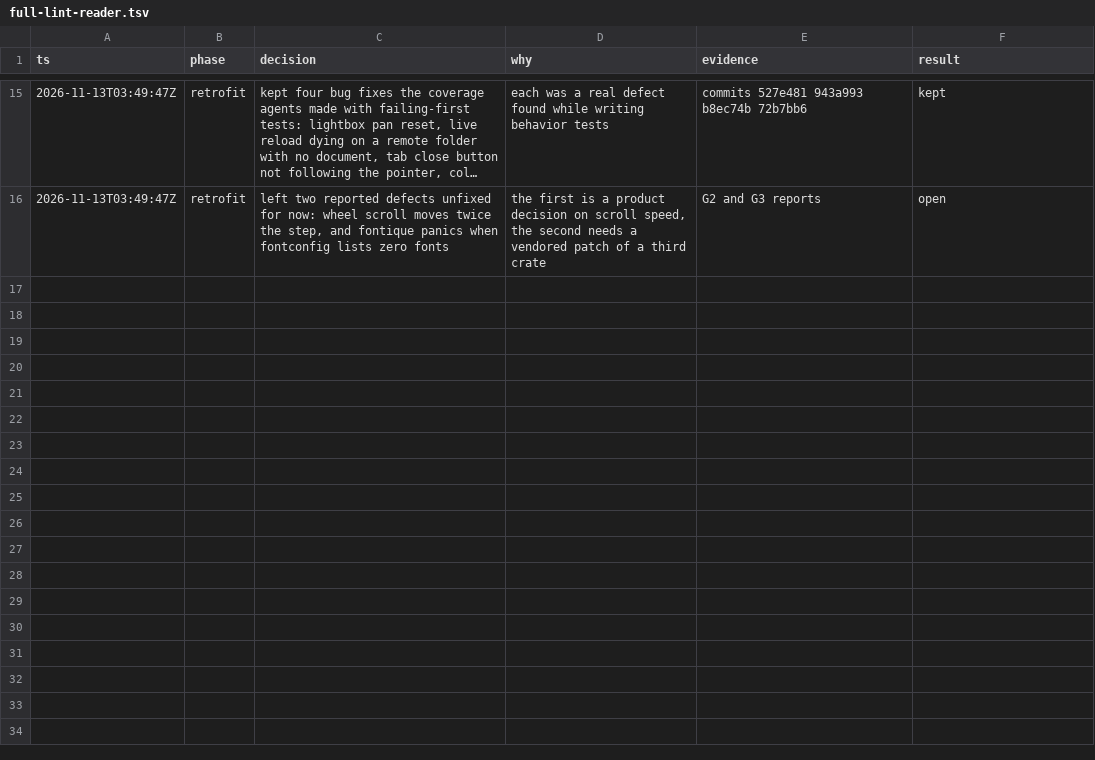
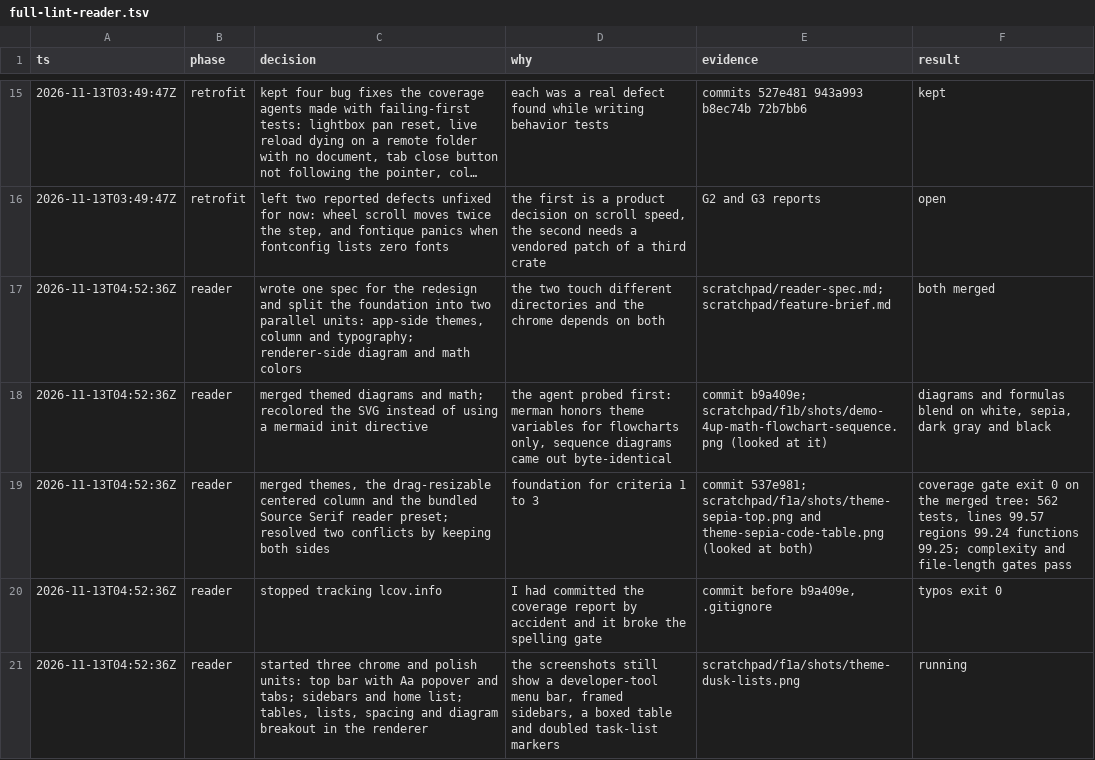
Before and after one commit to PhillipChaffee/md-viewer, a TSV file: .audit/full-lint-reader.tsv, drawn as a sheet; only a part is shown, gaps mark what is left out; long unchanged cells end in …; the diff names each change by its address in the sheet, - before the commit and + after, or states it on an @@ line.

Commit message:
chore(audit): log the reader foundation

```diff
--- a/.audit/full-lint-reader.tsv
+++ b/.audit/full-lint-reader.tsv
+row 17: 2026-11-13T04:52:36Z | reader | wrote one spec for the redesign and split the foundation into two parallel units: app-side themes, column and typography; renderer-side diagram and math colors | the two touch different directories and the chrome depends on both | scratchpad/reader-spec.md; scratchpad/feature-brief.md | both merged
+row 18: 2026-11-13T04:52:36Z | reader | merged themed diagrams and math; recolored the SVG instead of using a mermaid init directive | the agent probed first: merman honors theme variables for flowcharts only, sequence diagrams came out byte-identical | commit b9a409e; scratchpad/f1b/shots/demo-4up-math-flowchart-sequence.png (looked at it) | diagrams and formulas blend on white, sepia, dark gray and black
+row 19: 2026-11-13T04:52:36Z | reader | merged themes, the drag-resizable centered column and the bundled Source Serif reader preset; resolved two conflicts by keeping both sides | foundation for criteria 1 to 3 | commit 537e981; scratchpad/f1a/shots/theme-sepia-top.png and theme-sepia-code-table.png (looked at both) | coverage gate exit 0 on the merged tree: 562 tests, lines 99.57 regions 99.24 functions 99.25; complexity and file-length gates pass
+row 20: 2026-11-13T04:52:36Z | reader | stopped tracking lcov.info | I had committed the coverage report by accident and it broke the spelling gate | commit before b9a409e, .gitignore | typos exit 0
+row 21: 2026-11-13T04:52:36Z | reader | started three chrome and polish units: top bar with Aa popover and tabs; sidebars and home list; tables, lists, spacing and diagram breakout in the renderer | the screenshots still show a developer-tool menu bar, framed sidebars, a boxed table and doubled task-list markers | scratchpad/f1a/shots/theme-dusk-lists.png | running
```
